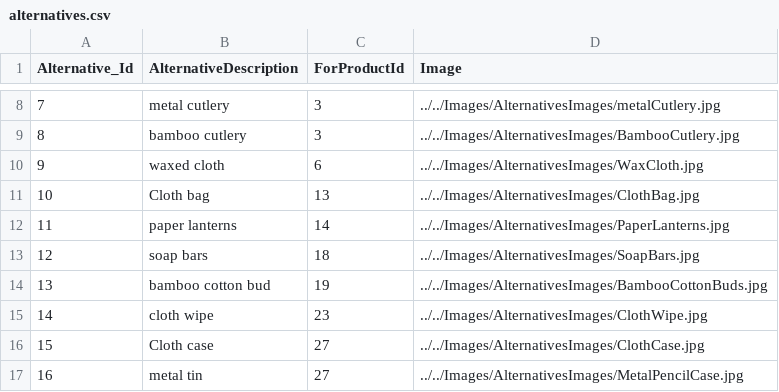
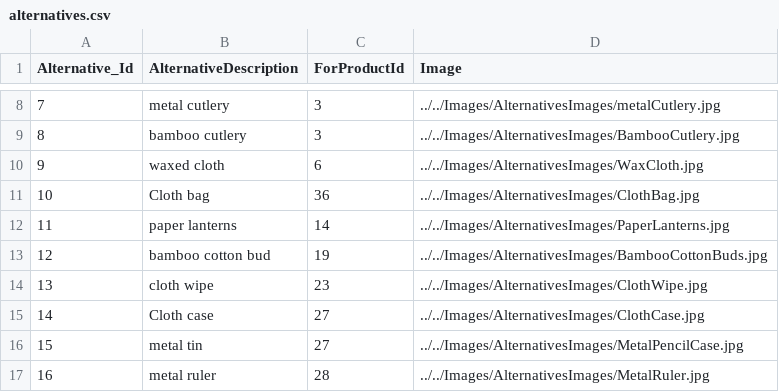
Before and after one commit to clleboeuf/PlasticReductionProject, a CSV file: PlasticReductionProject/DAL/alternatives.csv, drawn as a sheet; only a part is shown, gaps mark what is left out; the shorter side is filled out with more unchanged rows; removed rows and columns are numbered as before the commit, all else as after; the diff names each change by its address in the sheet, - before the commit and + after, or states it on an @@ line.

Commit message:
working on alternatives

```diff
--- a/PlasticReductionProject/DAL/alternatives.csv
+++ b/PlasticReductionProject/DAL/alternatives.csv
-C11 (ForProductId): 13
+C11 (ForProductId): 36
-row 13: 12 | soap bars | 18 | ../../Images/AlternativesImages/SoapBars.jpg
@@ column A (Alternative_Id) renumbered from row 13 down @@
```
Also changed, not shown: 3 other files.
